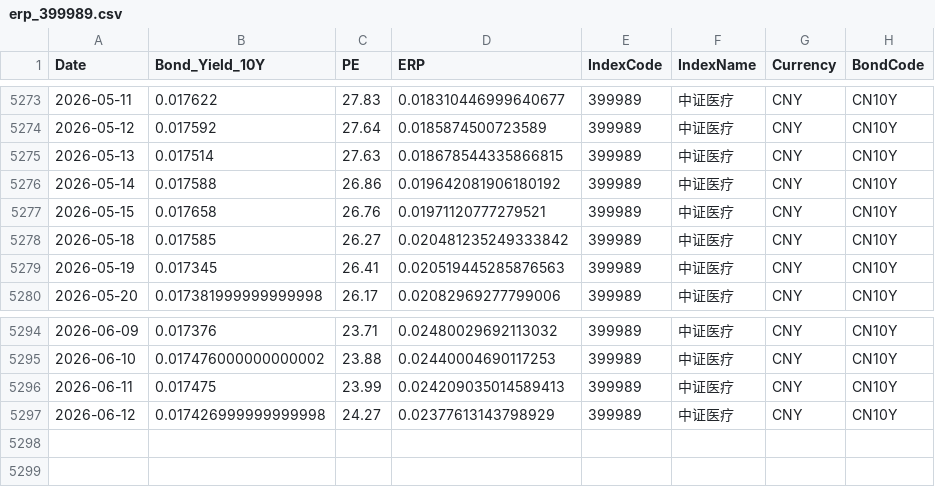
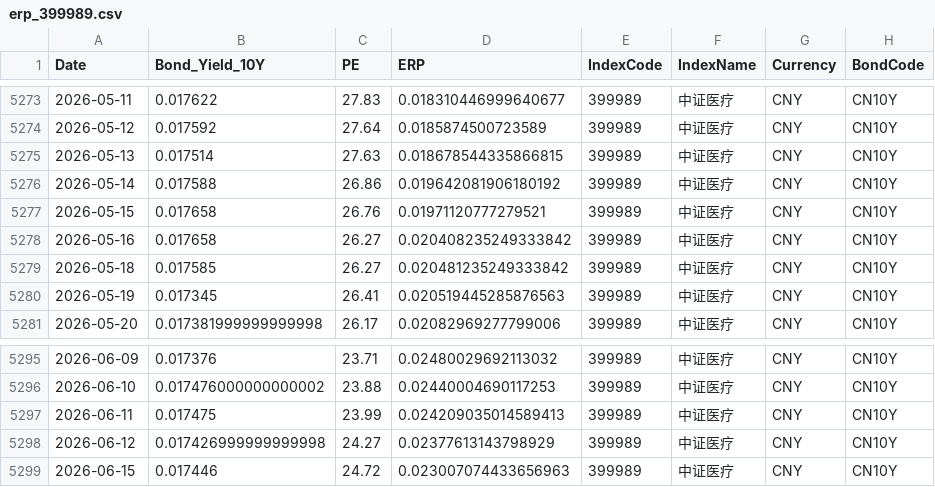
Before and after one commit to ChiaraVan1/equity-risk-premium-monitor, a CSV file: data/erp_399989.csv, drawn as a sheet; only a part is shown, gaps mark what is left out; the diff names each change by its address in the sheet, - before the commit and + after, or states it on an @@ line.

```diff
--- a/data/erp_399989.csv
+++ b/data/erp_399989.csv
+row 5278: 2026-05-16 | 0.017658 | 26.27 | 0.020408235249333842 | 399989 | 中证医疗 | CNY | CN10Y
+row 5299: 2026-06-15 | 0.017446 | 24.72 | 0.023007074433656963 | 399989 | 中证医疗 | CNY | CN10Y
```
Also changed, not shown: data/erp_399967.csv, data/erp_930781.csv, 17 other files.
